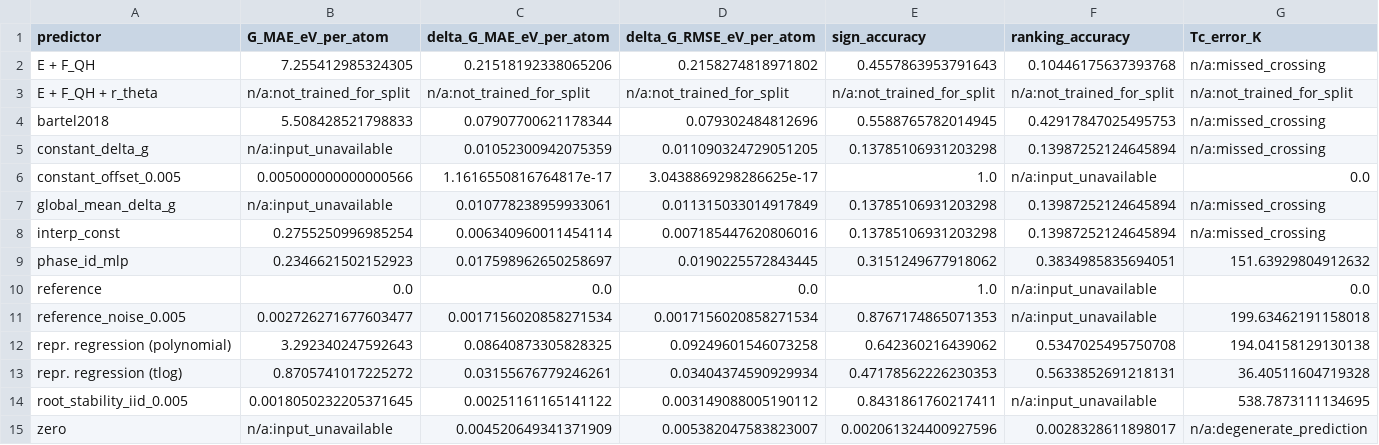
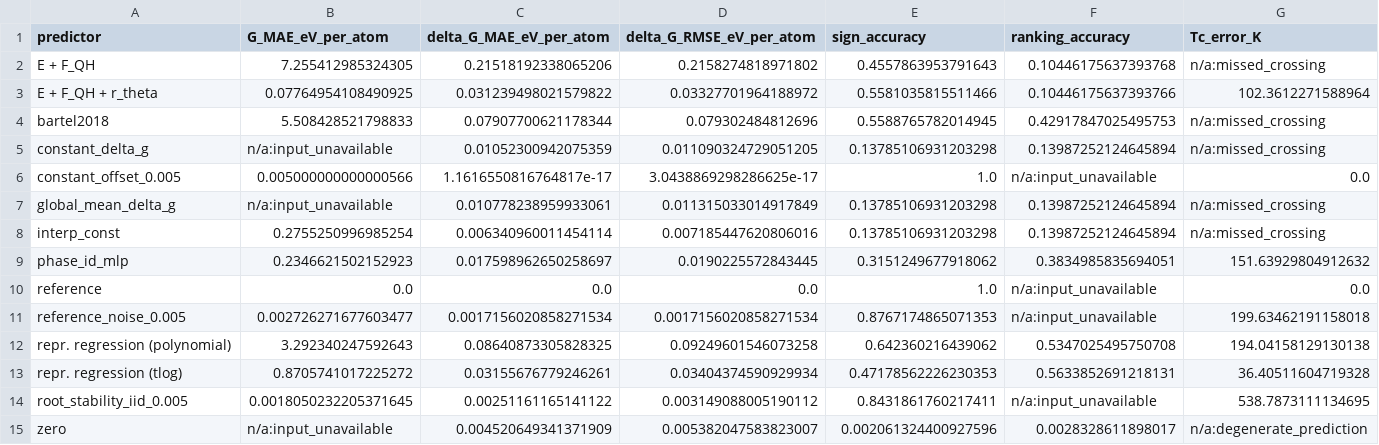
Before and after one commit to zirenjin/fes-bench, a CSV file: result/tables/predictor_comparison_temp_extrap.csv, drawn as a sheet; only a part is shown; the diff covers the shown part only; the diff names each change by its address in the sheet, - before the commit and + after, or states it on an @@ line.

```diff
--- a/result/tables/predictor_comparison_temp_extrap.csv
+++ b/result/tables/predictor_comparison_temp_extrap.csv
-B3 (G_MAE_eV_per_atom): n/a:not_trained_for_split
+B3 (G_MAE_eV_per_atom): 0.07764954108490925
-C3 (delta_G_MAE_eV_per_atom): n/a:not_trained_for_split
+C3 (delta_G_MAE_eV_per_atom): 0.031239498021579822
-D3 (delta_G_RMSE_eV_per_atom): n/a:not_trained_for_split
+D3 (delta_G_RMSE_eV_per_atom): 0.03327701964188972
-E3 (sign_accuracy): n/a:not_trained_for_split
+E3 (sign_accuracy): 0.5581035815511466
-F3 (ranking_accuracy): n/a:not_trained_for_split
+F3 (ranking_accuracy): 0.10446175637393766
-G3 (Tc_error_K): n/a:not_trained_for_split
+G3 (Tc_error_K): 102.3612271588964
```
Also changed, not shown: 7 edited cells elsewhere in this file, result/tables/predictor_comparison_temp_extrap_folds.csv, result/tables/predictor_comparison_temp_extrap_include_all_pairs.csv, 10 other files.
